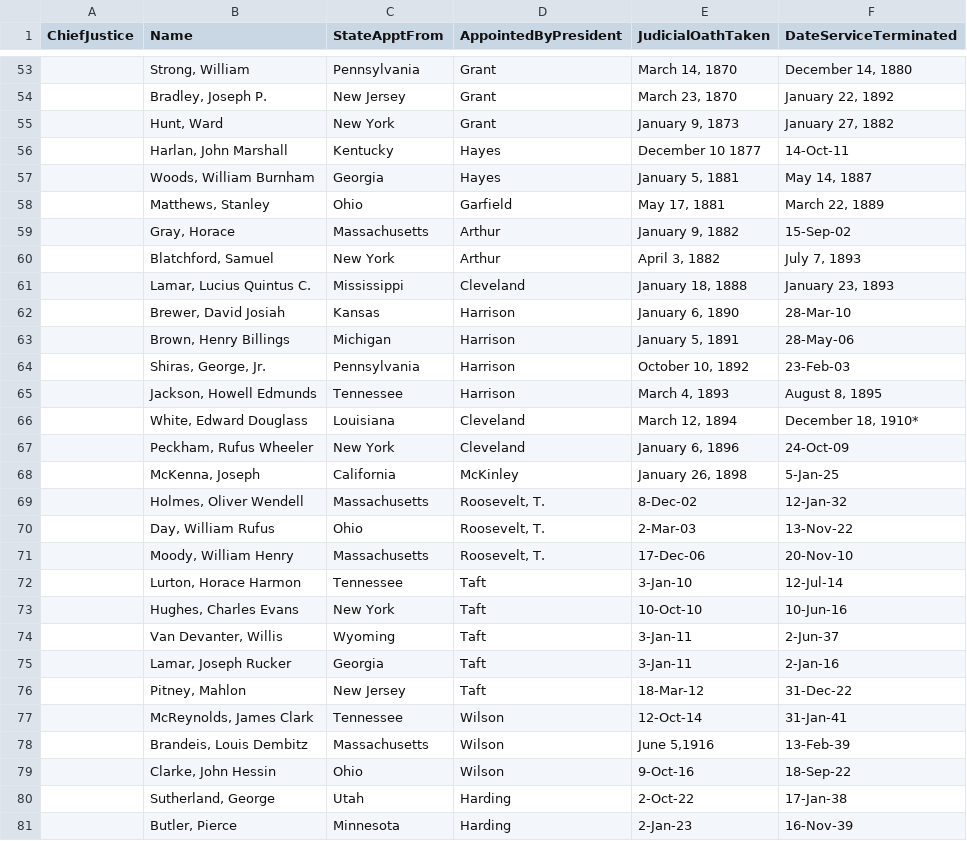
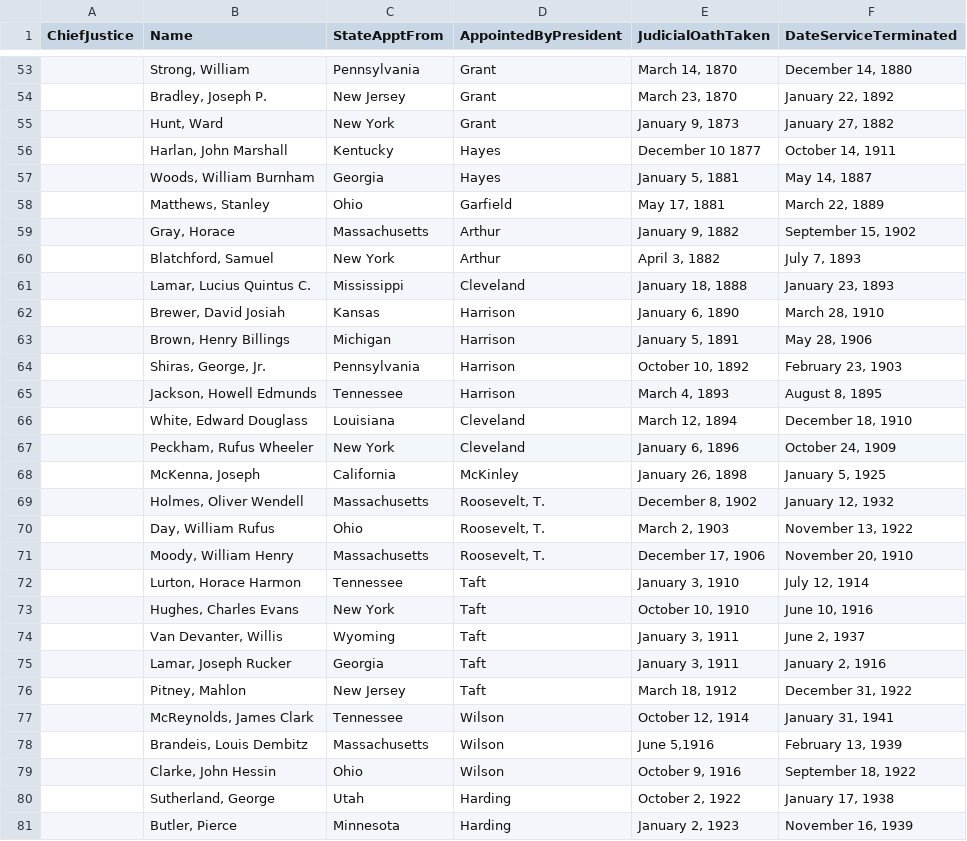
Before and after one commit to torelash/AssesingSCOTUSBias, a CSV file: Data/JusticeData.csv, drawn as a sheet; only a part is shown, gaps mark what is left out; the diff covers the shown part only.

```diff
--- a/Data/JusticeData.csv
+++ b/Data/JusticeData.csv
@@ -55,27 +55,27 @@ ChiefJustice,Name,StateApptFrom,AppointedByPresident,JudicialOathTaken,DateServi
 ,"Hunt, Ward",New York,Grant,"January 9, 1873","January 27, 1882"
-,"Harlan, John Marshall",Kentucky,Hayes,December 10 1877,14-Oct-11
+,"Harlan, John Marshall",Kentucky,Hayes,December 10 1877,"October 14, 1911"
 ,"Woods, William Burnham",Georgia,Hayes,"January 5, 1881","May 14, 1887"
 ,"Matthews, Stanley",Ohio,Garfield,"May 17, 1881","March 22, 1889"
-,"Gray, Horace",Massachusetts,Arthur,"January 9, 1882",15-Sep-02
+,"Gray, Horace",Massachusetts,Arthur,"January 9, 1882","September 15, 1902"
 ,"Blatchford, Samuel",New York,Arthur,"April 3, 1882","July 7, 1893"
 ,"Lamar, Lucius Quintus C.",Mississippi,Cleveland,"January 18, 1888","January 23, 1893"
-,"Brewer, David Josiah",Kansas,Harrison,"January 6, 1890",28-Mar-10
-,"Brown, Henry Billings",Michigan,Harrison,"January 5, 1891",28-May-06
-,"Shiras, George, Jr.",Pennsylvania,Harrison,"October 10, 1892",23-Feb-03
+,"Brewer, David Josiah",Kansas,Harrison,"January 6, 1890","March 28, 1910"
+,"Brown, Henry Billings",Michigan,Harrison,"January 5, 1891","May 28, 1906"
+,"Shiras, George, Jr.",Pennsylvania,Harrison,"October 10, 1892","February 23, 1903"
 ,"Jackson, Howell Edmunds",Tennessee,Harrison,"March 4, 1893","August 8, 1895"
-,"White, Edward Douglass",Louisiana,Cleveland,"March 12, 1894","December 18, 1910* "
-,"Peckham, Rufus Wheeler",New York,Cleveland,"January 6, 1896",24-Oct-09
-,"McKenna, Joseph",California,McKinley,"January 26, 1898",5-Jan-25
-,"Holmes, Oliver Wendell",Massachusetts,"Roosevelt, T.",8-Dec-02,12-Jan-32
-,"Day, William Rufus",Ohio,"Roosevelt, T.",2-Mar-03,13-Nov-22
-,"Moody, William Henry",Massachusetts,"Roosevelt, T.",17-Dec-06,20-Nov-10
-,"Lurton, Horace Harmon",Tennessee,Taft,3-Jan-10,12-Jul-14
-,"Hughes, Charles Evans",New York,Taft,10-Oct-10,10-Jun-16
-,"Van Devanter, Willis",Wyoming,Taft,3-Jan-11,2-Jun-37
-,"Lamar, Joseph Rucker",Georgia,Taft,3-Jan-11,2-Jan-16
-,"Pitney, Mahlon",New Jersey,Taft,18-Mar-12,31-Dec-22
-,"McReynolds, James Clark",Tennessee,Wilson,12-Oct-14,31-Jan-41
-,"Brandeis, Louis Dembitz",Massachusetts,Wilson,"June 5,1916",13-Feb-39
-,"Clarke, John Hessin",Ohio,Wilson,9-Oct-16,18-Sep-22
-,"Sutherland, George",Utah,Harding,2-Oct-22,17-Jan-38
-,"Butler, Pierce",Minnesota,Harding,2-Jan-23,16-Nov-39
+,"White, Edward Douglass",Louisiana,Cleveland,"March 12, 1894","December 18, 1910"
+,"Peckham, Rufus Wheeler",New York,Cleveland,"January 6, 1896","October 24, 1909"
+,"McKenna, Joseph",California,McKinley,"January 26, 1898","January 5, 1925"
+,"Holmes, Oliver Wendell",Massachusetts,"Roosevelt, T.","December 8, 1902","January 12, 1932"
+,"Day, William Rufus",Ohio,"Roosevelt, T.","March 2, 1903","November 13, 1922"
+,"Moody, William Henry",Massachusetts,"Roosevelt, T.","December 17, 1906","November 20, 1910"
+,"Lurton, Horace Harmon",Tennessee,Taft,"January 3, 1910","July 12, 1914"
+,"Hughes, Charles Evans",New York,Taft,"October 10, 1910","June 10, 1916"
+,"Van Devanter, Willis",Wyoming,Taft,"January 3, 1911","June 2, 1937"
+,"Lamar, Joseph Rucker",Georgia,Taft,"January 3, 1911","January 2, 1916"
+,"Pitney, Mahlon",New Jersey,Taft,"March 18, 1912","December 31, 1922"
+,"McReynolds, James Clark",Tennessee,Wilson,"October 12, 1914","January 31, 1941"
+,"Brandeis, Louis Dembitz",Massachusetts,Wilson,"June 5,1916","February 13, 1939"
+,"Clarke, John Hessin",Ohio,Wilson,"October 9, 1916","September 18, 1922"
+,"Sutherland, George",Utah,Harding,"October 2, 1922","January 17, 1938"
+,"Butler, Pierce",Minnesota,Harding,"January 2, 1923","November 16, 1939"
```
Also changed, not shown: 90 edited cells elsewhere in this file, 1 other file.
